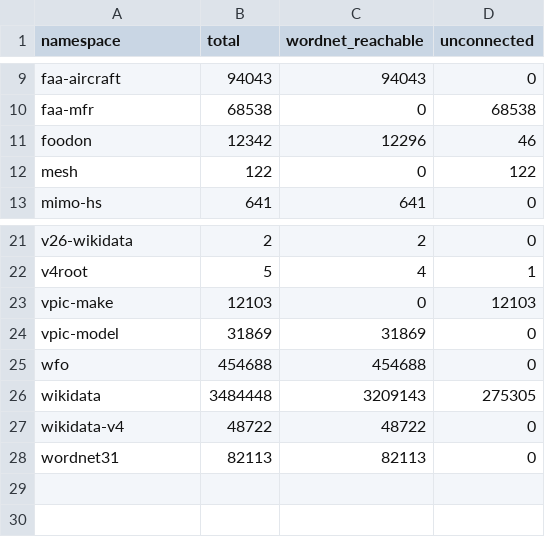
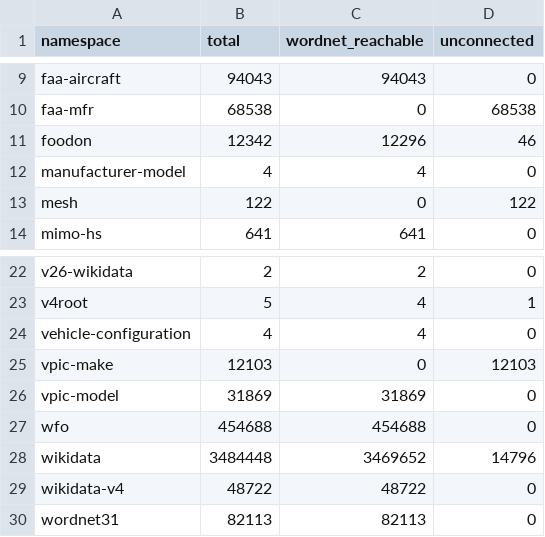
Before and after one commit to yyh427/fineAtlas-V1, a CSV file: docs/coverage.csv, drawn as a sheet; only a part is shown, gaps mark what is left out.

Commit message:
Release V36 classification repairs and configuration identities

```diff
--- a/docs/coverage.csv
+++ b/docs/coverage.csv
@@ -11,2 +11,3 @@ faa-mfr,68538,0,68538
 foodon,12342,12296,46
+manufacturer-model,4,4,0
 mesh,122,0,122
@@ -22,2 +23,3 @@ v26-wikidata,2,2,0
 v4root,5,4,1
+vehicle-configuration,4,4,0
 vpic-make,12103,0,12103
@@ -25,3 +27,3 @@ vpic-model,31869,31869,0
 wfo,454688,454688,0
-wikidata,3484448,3209143,275305
+wikidata,3484448,3469652,14796
 wikidata-v4,48722,48722,0
```
Also changed, not shown: 16 other files.
